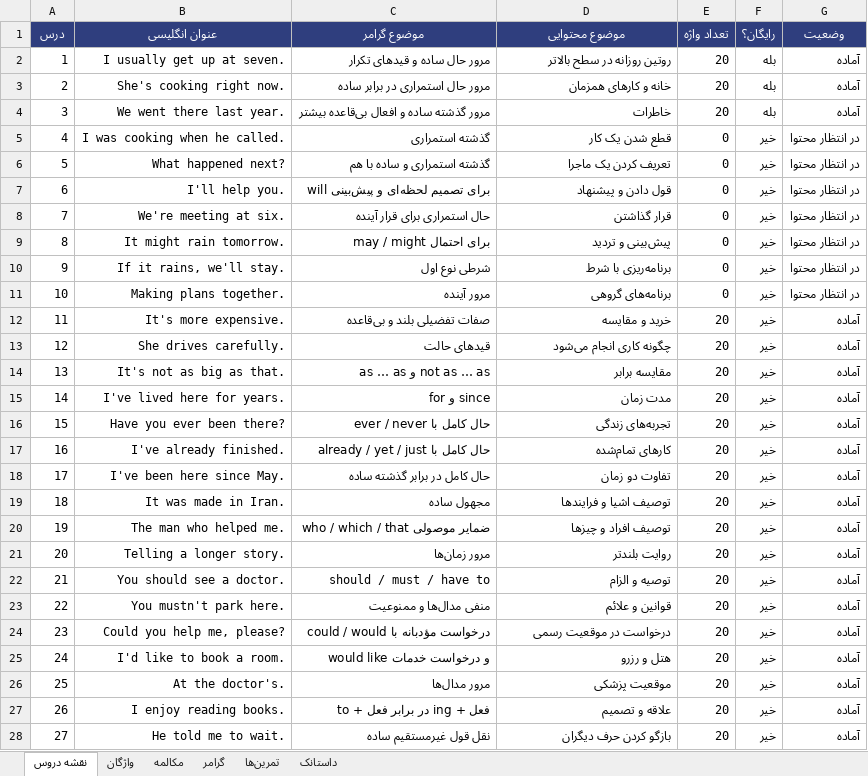
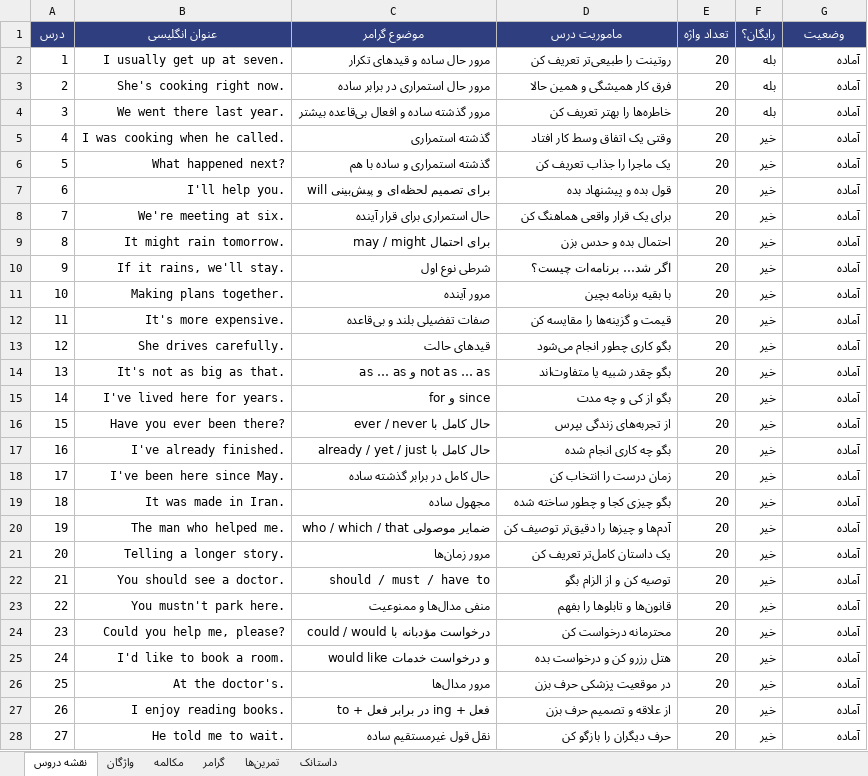
Before and after one commit to drali9927/speakup-app, an Excel workbook: content/A2-محتوا.xlsx, sheet نقشه دروس, drawn as a sheet; only a part is shown; values as stored, in another font and other column widths than the file's, no borders; the diff covers the shown part only; the diff names each change by its address in the sheet, - before the commit and + after, or states it on an @@ line.

```diff
--- a/content/A2-محتوا.xlsx (sheet نقشه دروس)
+++ b/content/A2-محتوا.xlsx (sheet نقشه دروس)
-D1: موضوع محتوایی
+D1: ماموریت درس
-D2 (ماموریت درس): روتین روزانه در سطح بالاتر
+D2 (ماموریت درس): روتینت را طبیعی‌تر تعریف کن
-D3 (ماموریت درس): خانه و کارهای همزمان
+D3 (ماموریت درس): فرق کار همیشگی و همین حالا
-D4 (ماموریت درس): خاطرات
+D4 (ماموریت درس): خاطره‌ها را بهتر تعریف کن
-D5 (ماموریت درس): قطع شدن یک کار
+D5 (ماموریت درس): وقتی یک اتفاق وسط کار افتاد
-E5:E11 (تعداد واژه): 0
+E5:E11 (تعداد واژه): 20
-G5:G11 (وضعیت): در انتظار محتوا
+G5:G11 (وضعیت): آماده
-D6 (ماموریت درس): تعریف کردن یک ماجرا
+D6 (ماموریت درس): یک ماجرا را جذاب تعریف کن
-D7 (ماموریت درس): قول دادن و پیشنهاد
+D7 (ماموریت درس): قول بده و پیشنهاد بده
-D8 (ماموریت درس): قرار گذاشتن
+D8 (ماموریت درس): برای یک قرار واقعی هماهنگ کن
-D9 (ماموریت درس): پیش‌بینی و تردید
+D9 (ماموریت درس): احتمال بده و حدس بزن
-D10 (ماموریت درس): برنامه‌ریزی با شرط
+D10 (ماموریت درس): اگر شد… برنامه‌ات چیست؟
-D11 (ماموریت درس): برنامه‌های گروهی
+D11 (ماموریت درس): با بقیه برنامه بچین
-D12 (ماموریت درس): خرید و مقایسه
+D12 (ماموریت درس): قیمت و گزینه‌ها را مقایسه کن
-D13 (ماموریت درس): چگونه کاری انجام می‌شود
+D13 (ماموریت درس): بگو کاری چطور انجام می‌شود
-D14 (ماموریت درس): مقایسه برابر
+D14 (ماموریت درس): بگو چقدر شبیه یا متفاوت‌اند
-D15 (ماموریت درس): مدت زمان
+D15 (ماموریت درس): بگو از کی و چه مدت
-D16 (ماموریت درس): تجربه‌های زندگی
+D16 (ماموریت درس): از تجربه‌های زندگی بپرس
-D17 (ماموریت درس): کارهای تمام‌شده
+D17 (ماموریت درس): بگو چه کاری انجام شده
-D18 (ماموریت درس): تفاوت دو زمان
+D18 (ماموریت درس): زمان درست را انتخاب کن
-D19 (ماموریت درس): توصیف اشیا و فرایندها
+D19 (ماموریت درس): بگو چیزی کجا و چطور ساخته شده
-D20 (ماموریت درس): توصیف افراد و چیزها
+D20 (ماموریت درس): آدم‌ها و چیزها را دقیق‌تر توصیف کن
-D21 (ماموریت درس): روایت بلندتر
+D21 (ماموریت درس): یک داستان کامل‌تر تعریف کن
-D22 (ماموریت درس): توصیه و الزام
+D22 (ماموریت درس): توصیه کن و از الزام بگو
-D23 (ماموریت درس): قوانین و علائم
+D23 (ماموریت درس): قانون‌ها و تابلوها را بفهم
-D24 (ماموریت درس): درخواست در موقعیت رسمی
+D24 (ماموریت درس): محترمانه درخواست کن
-D25 (ماموریت درس): هتل و رزرو
+D25 (ماموریت درس): هتل رزرو کن و درخواست بده
-D26 (ماموریت درس): موقعیت پزشکی
+D26 (ماموریت درس): در موقعیت پزشکی حرف بزن
-D27 (ماموریت درس): علاقه و تصمیم
+D27 (ماموریت درس): از علاقه و تصمیم حرف بزن
-D28 (ماموریت درس): بازگو کردن حرف دیگران
+D28 (ماموریت درس): حرف دیگران را بازگو کن
```
Also changed, not shown: 3 edited cells elsewhere in this sheet, sheet واژگان, sheet تمرین‌ها, sheet مکالمه, sheet گرامر, content/A1-محتوا.xlsx, content/B1-محتوا.xlsx, 12 other files.
